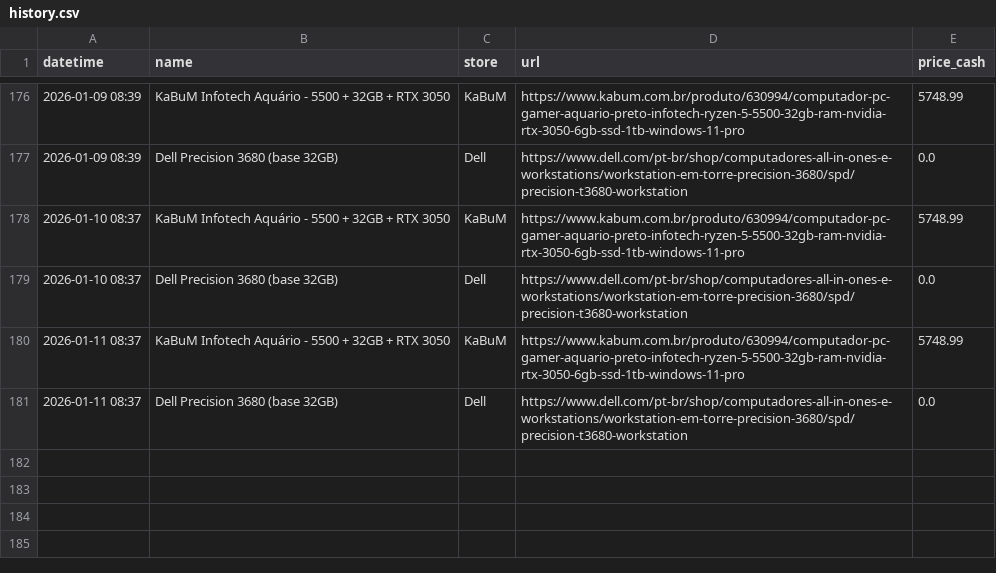
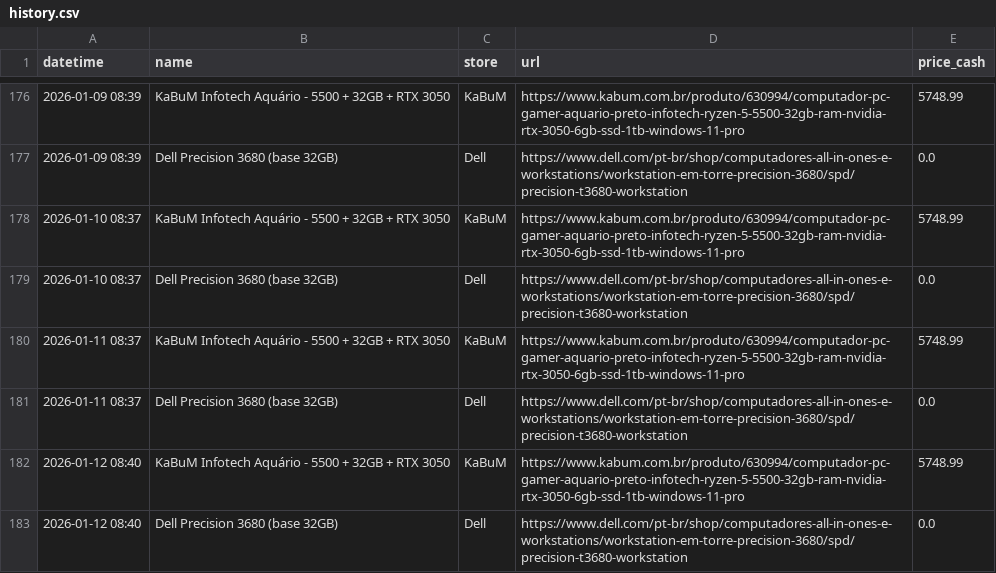
Before and after one commit to andrerferrer/pricebot, a CSV file: history.csv, drawn as a sheet; only a part is shown, gaps mark what is left out.

Commit message:
update history 2026-01-12 11:40:43

```diff
--- a/history.csv
+++ b/history.csv
@@ -181 +181,3 @@ datetime,name,store,url,price_cash
 2026-01-11 08:37,Dell Precision 3680 (base 32GB),Dell,https://www.dell.com/pt-br/shop/computadores-all-in-ones-e-workstations/workstation-em-torre-precision-3680/spd/precision-t3680-workstation,0.0
+2026-01-12 08:40,KaBuM Infotech Aquário - 5500 + 32GB + RTX 3050,KaBuM,https://www.kabum.com.br/produto/630994/computador-pc-gamer-aquario-preto-infotech-ryzen-5-5500-32gb-ram-nvidia-rtx-3050-6gb-ssd-1tb-windows-11-pro,5748.99
+2026-01-12 08:40,Dell Precision 3680 (base 32GB),Dell,https://www.dell.com/pt-br/shop/computadores-all-in-ones-e-workstations/workstation-em-torre-precision-3680/spd/precision-t3680-workstation,0.0
```
